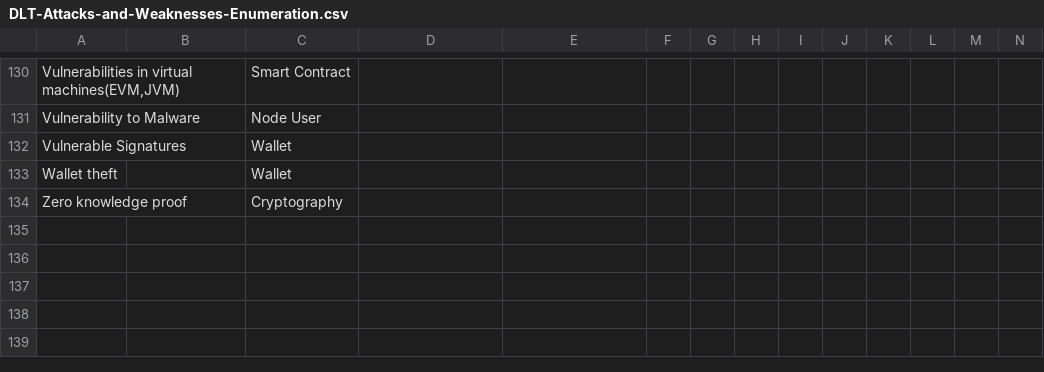
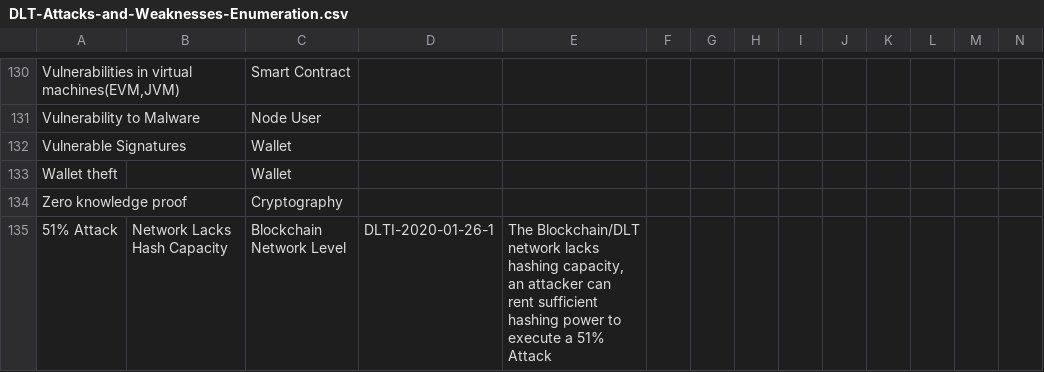
Before and after one commit to CloudSecurityAlliance/DLT-Security-Framework, a CSV file: DLT-Attacks-and-Weaknesses-Enumeration.csv, drawn as a sheet; only a part is shown, gaps mark what is left out; rows hold the shown columns only; the diff names each change by its address in the sheet, - before the commit and + after, or states it on an @@ line.

Commit message:
Update DLT-Attacks-and-Weaknesses-Enumeration.csv
Added 51% Attack subtype

```diff
--- a/DLT-Attacks-and-Weaknesses-Enumeration.csv
+++ b/DLT-Attacks-and-Weaknesses-Enumeration.csv
+row 135: 51% Attack | Network Lacks Hash Capacity | Blockchain Network Level | DLTI-2020-01-26-1 | The Blockchain/DLT network lacks hashing capacity, an attacker can rent sufficient hashing power to execute a 51% Attack
```
